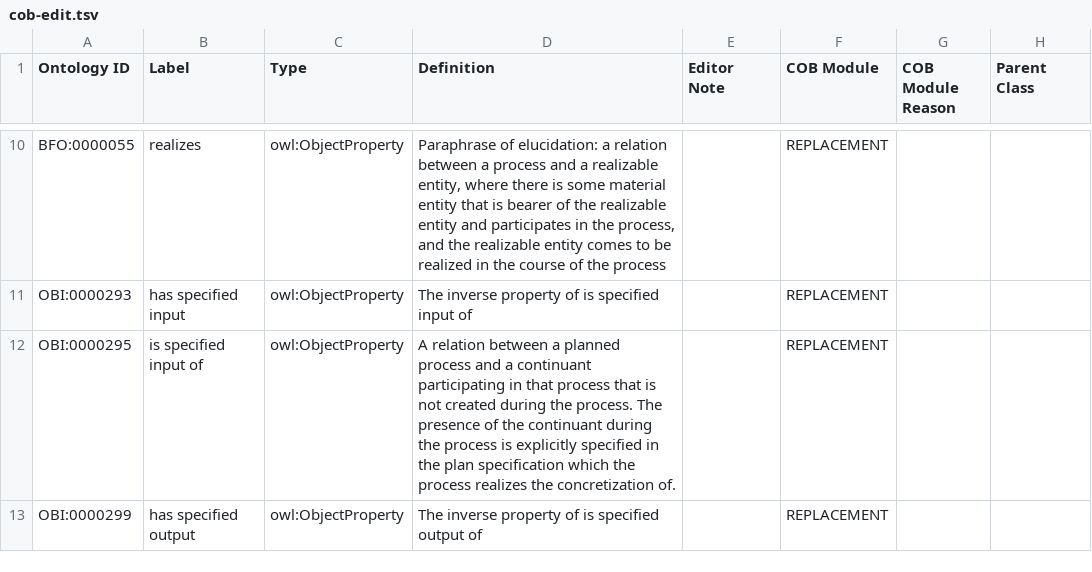
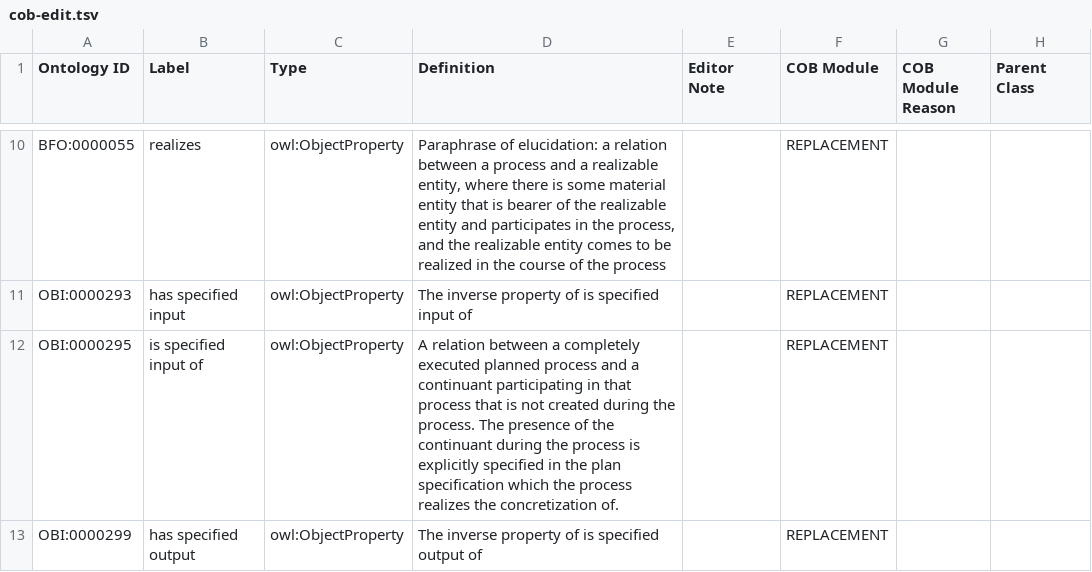
Before and after one commit to OBOFoundry/COB, a TSV file: src/ontology/cob-edit.tsv, drawn as a sheet; only a part is shown, gaps mark what is left out; the diff covers the shown part only; the diff names each change by its address in the sheet, - before the commit and + after, or states it on an @@ line.

Commit message:
Update textual definitions to 'completely executed planned process'

```diff
--- a/src/ontology/cob-edit.tsv
+++ b/src/ontology/cob-edit.tsv
-D12 (Definition): …between a planned process…
+D12 (Definition): …between a completely executed planned process…
```
Also changed, not shown: 3 edited cells elsewhere in this file.
